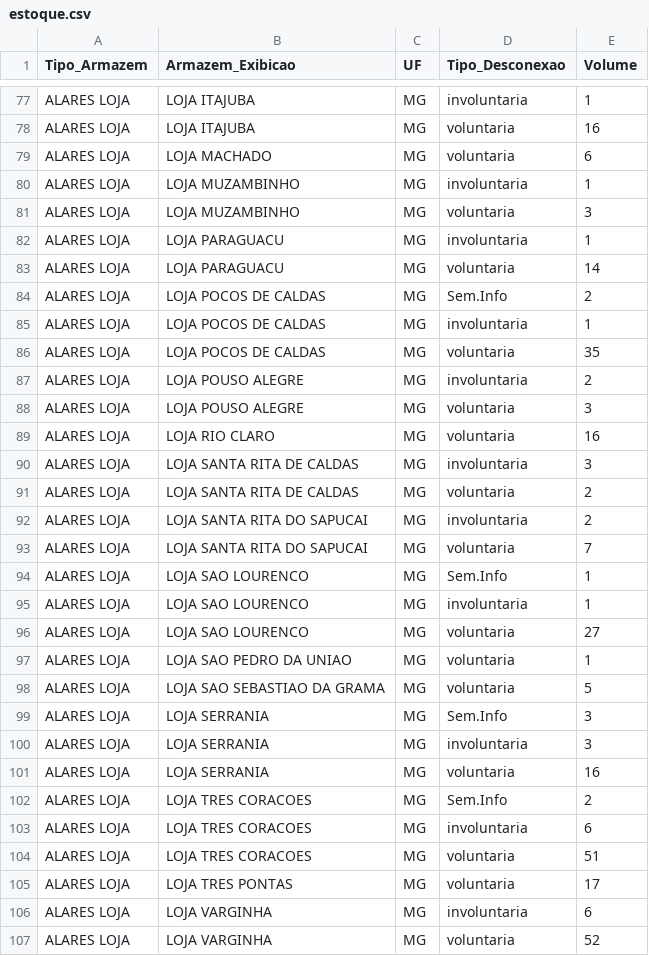
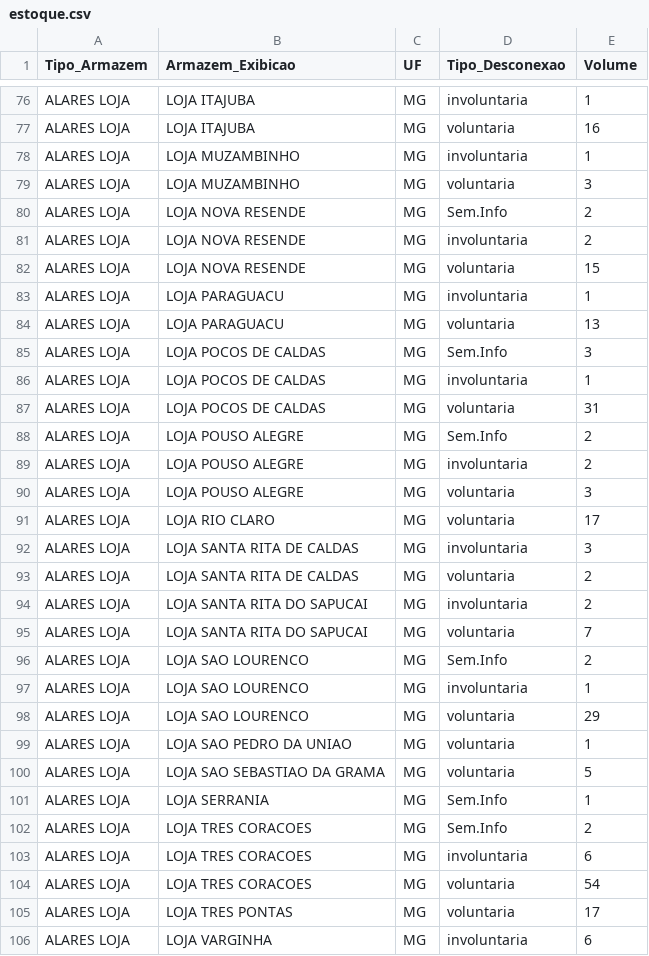
Before and after one commit to igorsilva0584-png/Operacional_LogRev, a CSV file: data/estoque.csv, drawn as a sheet; only a part is shown, gaps mark what is left out; the shorter side is filled out with more unchanged rows; the diff covers the shown part only.

```diff
--- a/data/estoque.csv
+++ b/data/estoque.csv
@@ -78,13 +77,16 @@ ALARES LOJA; LOJA ITAJUBA;MG;involuntaria;1
 ALARES LOJA; LOJA ITAJUBA;MG;voluntaria;16
-ALARES LOJA; LOJA MACHADO;MG;voluntaria;6
 ALARES LOJA; LOJA MUZAMBINHO;MG;involuntaria;1
 ALARES LOJA; LOJA MUZAMBINHO;MG;voluntaria;3
+ALARES LOJA; LOJA NOVA RESENDE;MG;Sem.Info;2
+ALARES LOJA; LOJA NOVA RESENDE;MG;involuntaria;2
+ALARES LOJA; LOJA NOVA RESENDE;MG;voluntaria;15
 ALARES LOJA; LOJA PARAGUACU;MG;involuntaria;1
-ALARES LOJA; LOJA PARAGUACU;MG;voluntaria;14
-ALARES LOJA; LOJA POCOS DE CALDAS;MG;Sem.Info;2
+ALARES LOJA; LOJA PARAGUACU;MG;voluntaria;13
+ALARES LOJA; LOJA POCOS DE CALDAS;MG;Sem.Info;3
 ALARES LOJA; LOJA POCOS DE CALDAS;MG;involuntaria;1
-ALARES LOJA; LOJA POCOS DE CALDAS;MG;voluntaria;35
+ALARES LOJA; LOJA POCOS DE CALDAS;MG;voluntaria;31
+ALARES LOJA; LOJA POUSO ALEGRE;MG;Sem.Info;2
 ALARES LOJA; LOJA POUSO ALEGRE;MG;involuntaria;2
 ALARES LOJA; LOJA POUSO ALEGRE;MG;voluntaria;3
-ALARES LOJA; LOJA RIO CLARO;MG;voluntaria;16
+ALARES LOJA; LOJA RIO CLARO;MG;voluntaria;17
 ALARES LOJA; LOJA SANTA RITA DE CALDAS;MG;involuntaria;3
@@ -93,13 +95,11 @@ ALARES LOJA; LOJA SANTA RITA DO SAPUCAI;MG;involuntaria;2
 ALARES LOJA; LOJA SANTA RITA DO SAPUCAI;MG;voluntaria;7
-ALARES LOJA; LOJA SAO LOURENCO;MG;Sem.Info;1
+ALARES LOJA; LOJA SAO LOURENCO;MG;Sem.Info;2
 ALARES LOJA; LOJA SAO LOURENCO;MG;involuntaria;1
-ALARES LOJA; LOJA SAO LOURENCO;MG;voluntaria;27
+ALARES LOJA; LOJA SAO LOURENCO;MG;voluntaria;29
 ALARES LOJA; LOJA SAO PEDRO DA UNIAO;MG;voluntaria;1
 ALARES LOJA; LOJA SAO SEBASTIAO DA GRAMA;MG;voluntaria;5
-ALARES LOJA; LOJA SERRANIA;MG;Sem.Info;3
-ALARES LOJA; LOJA SERRANIA;MG;involuntaria;3
-ALARES LOJA; LOJA SERRANIA;MG;voluntaria;16
+ALARES LOJA; LOJA SERRANIA;MG;Sem.Info;1
 ALARES LOJA; LOJA TRES CORACOES;MG;Sem.Info;2
 ALARES LOJA; LOJA TRES CORACOES;MG;involuntaria;6
-ALARES LOJA; LOJA TRES CORACOES;MG;voluntaria;51
+ALARES LOJA; LOJA TRES CORACOES;MG;voluntaria;54
 ALARES LOJA; LOJA TRES PONTAS;MG;voluntaria;17
```
Also changed, not shown: 7 added rows, 4 removed rows and 75 edited cells elsewhere in this file, data/internalizados.csv, data/metas_terceiras.csv, 1 other file.
